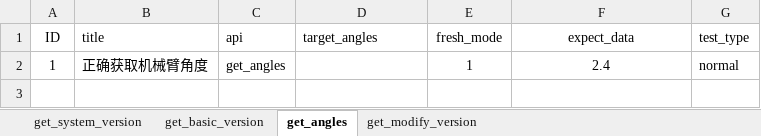
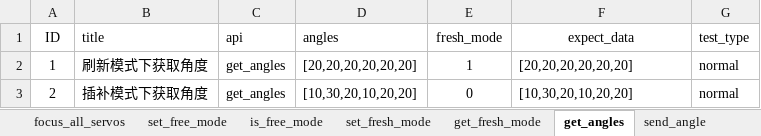
Before and after one commit to mengjunwu-elephant/elephant-pytest, an Excel workbook: test_data/mycobot_280.xlsx, sheet get_angles, drawn as a sheet; values as stored, in another font and other column widths than the file's, no borders; the diff names each change by its address in the sheet, - before the commit and + after, or states it on an @@ line.

```diff
--- a/test_data/mycobot_280.xlsx (sheet get_angles)
+++ b/test_data/mycobot_280.xlsx (sheet get_angles)
+sheet tab: focus_all_servos
+sheet tab: set_free_mode
+sheet tab: is_free_mode
+sheet tab: set_fresh_mode
+sheet tab: get_fresh_mode
+sheet tab: send_angle
-D1: target_angles
+D1: angles
-B2 (title): 正确获取机械臂角度
+B2 (title): 刷新模式下获取角度
-D2 (angles): (empty)
+D2 (angles): [20,20,20,20,20,20]
-F2 (expect_data): 2.4
+F2 (expect_data): [20,20,20,20,20,20]
-F2 alignment: center
+F2 alignment: left
+row 3: 2 | 插补模式下获取角度 | get_angles | [10,30,20,10,20,20] | 0 | [10,30,20,10,20,20] | normal
```
Also changed, not shown: other sheet tabs, 34 other files.
